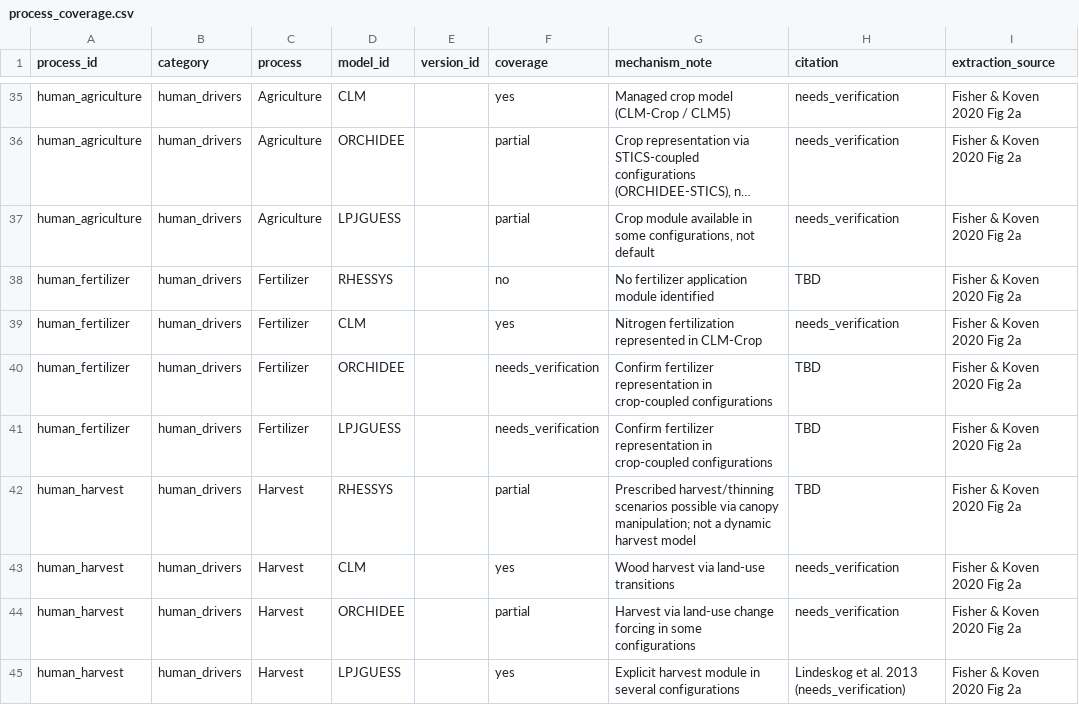
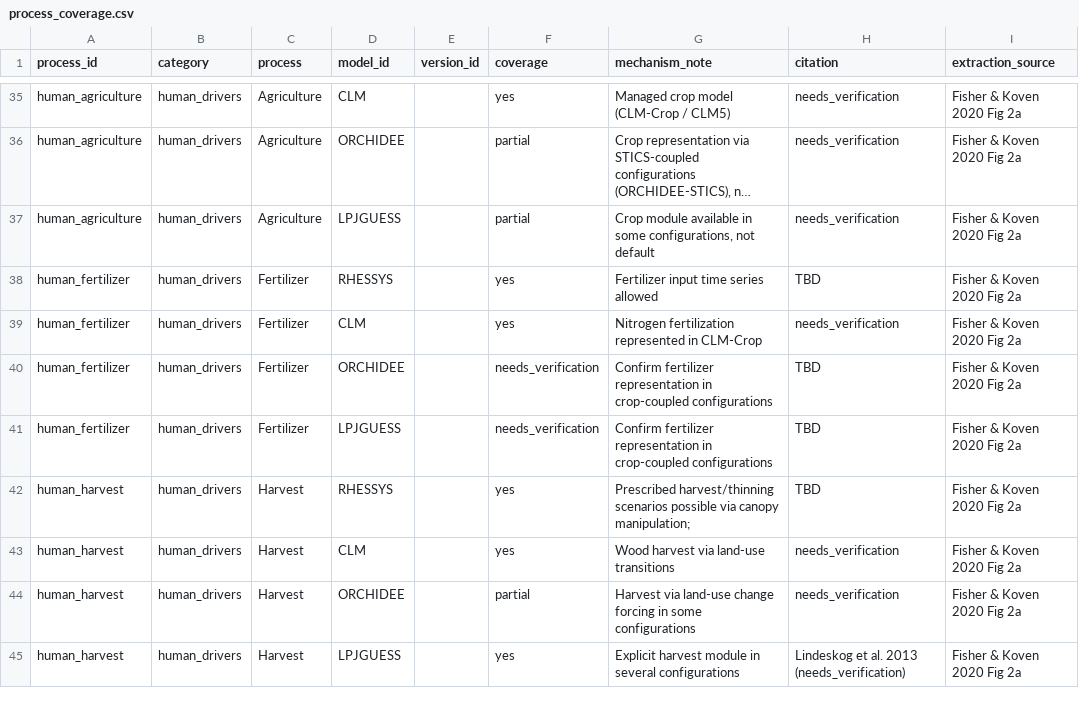
Before and after one commit to naomitague/tbm-esmdoc, a CSV file: esms/process_coverage.csv, drawn as a sheet; only a part is shown, gaps mark what is left out; long unchanged cells end in …; the diff covers the shown part only; the diff names each change by its address in the sheet, - before the commit and + after, or states it on an @@ line.

```diff
--- a/esms/process_coverage.csv
+++ b/esms/process_coverage.csv
-F38 (coverage): no
+F38 (coverage): yes
-G38 (mechanism_note): No fertilizer application module identified
+G38 (mechanism_note): Fertilizer input time series allowed
-F42 (coverage): partial
+F42 (coverage): yes
-G42 (mechanism_note): …canopy manipulation; not a dynamic harvest model
+G42 (mechanism_note): …canopy manipulation;
```
Also changed, not shown: 25 edited cells elsewhere in this file, 10 other files.
